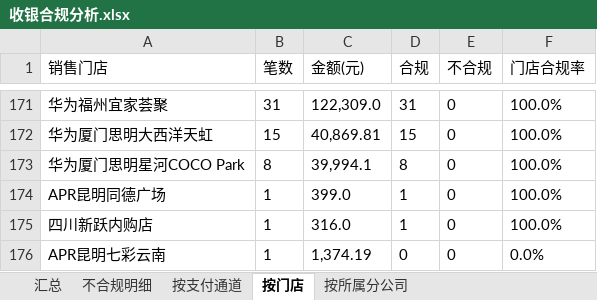
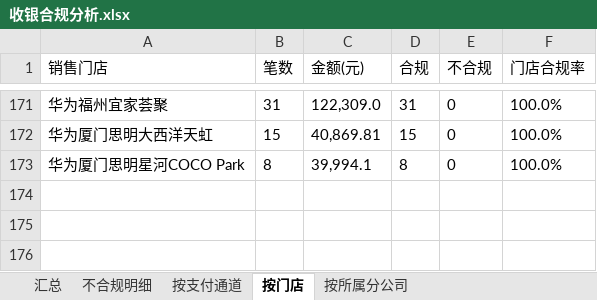
Before and after one commit to panghao007/retail-dashboard, an Excel workbook: cashier/收银合规分析.xlsx, sheet 按门店, drawn as a sheet; only a part is shown, gaps mark what is left out; values as stored, in another font and other column widths than the file's, no borders; the diff names each change by its address in the sheet, - before the commit and + after, or states it on an @@ line.

```diff
--- a/cashier/收银合规分析.xlsx (sheet 按门店)
+++ b/cashier/收银合规分析.xlsx (sheet 按门店)
-row 174: APR昆明同德广场 | 1 | 399.0 | 1 | 0 | 100.0%
-row 175: 四川新跃内购店 | 1 | 316.0 | 1 | 0 | 100.0%
-row 176: APR昆明七彩云南 | 1 | 1,374.19 | 0 | 0 | 0.0%
```
Also changed, not shown: sheet 按所属分公司, sheet 汇总, sheet 按支付通道, cashier/不合规明细.xlsx, 2 other files.
